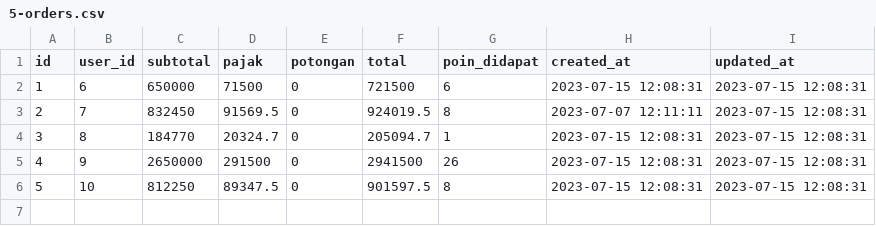
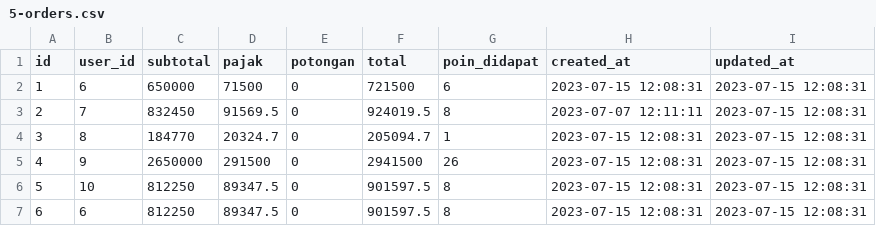
Before and after one commit to Snahfu/fashionbrandWFP, a CSV file: database/data/5-orders.csv, drawn as a sheet.

```diff
--- a/database/data/5-orders.csv
+++ b/database/data/5-orders.csv
@@ -6 +6,2 @@
 "5","10","812250","89347.5","0","901597.5","8","2023-07-15 12:08:31","2023-07-15 12:08:31"
+"6","6","812250","89347.5","0","901597.5","8","2023-07-15 12:08:31","2023-07-15 12:08:31"
```
Also changed, not shown: database/data/4-users.csv, database/data/many-to-many/order_produk.csv, 9 other files.
